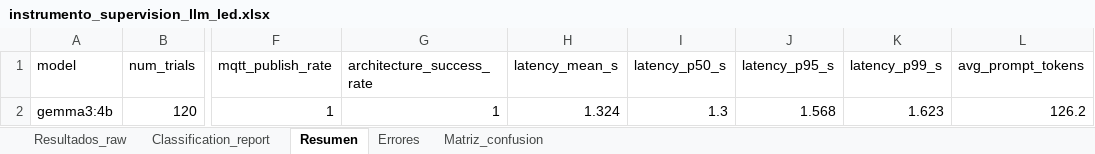
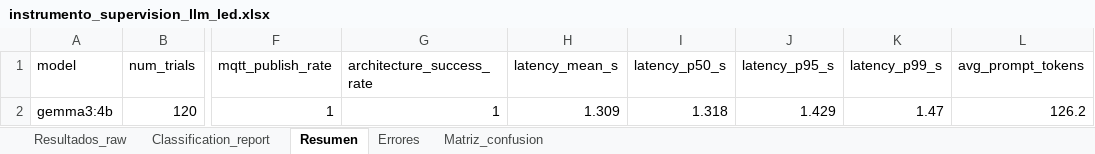
Before and after one commit to JoseLuis0022/reportes-academicos, an Excel workbook: data/instrumento_supervision_llm_led.xlsx, sheet Resumen, drawn as a sheet; only a part is shown, gaps mark what is left out; values as stored, in another font and other column widths than the file's, no borders; the diff names each change by its address in the sheet, - before the commit and + after, or states it on an @@ line.

```diff
--- a/data/instrumento_supervision_llm_led.xlsx (sheet Resumen)
+++ b/data/instrumento_supervision_llm_led.xlsx (sheet Resumen)
-H2 (latency_mean_s): 1.324
+H2 (latency_mean_s): 1.309
-I2 (latency_p50_s): 1.3
+I2 (latency_p50_s): 1.318
-J2 (latency_p95_s): 1.568
+J2 (latency_p95_s): 1.429
-K2 (latency_p99_s): 1.623
+K2 (latency_p99_s): 1.47
```
Also changed, not shown: sheet Resultados_raw, sheet Errores, 8 other files.
